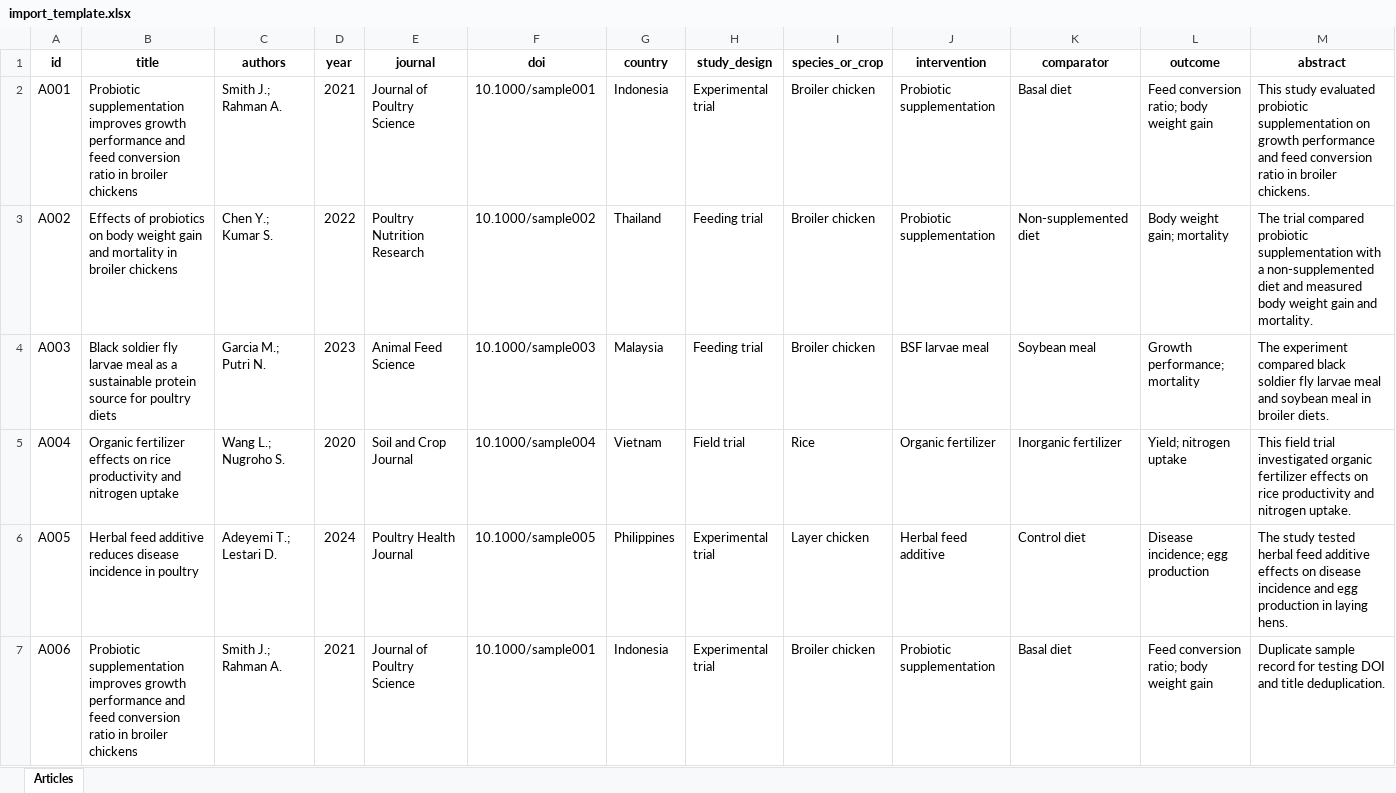
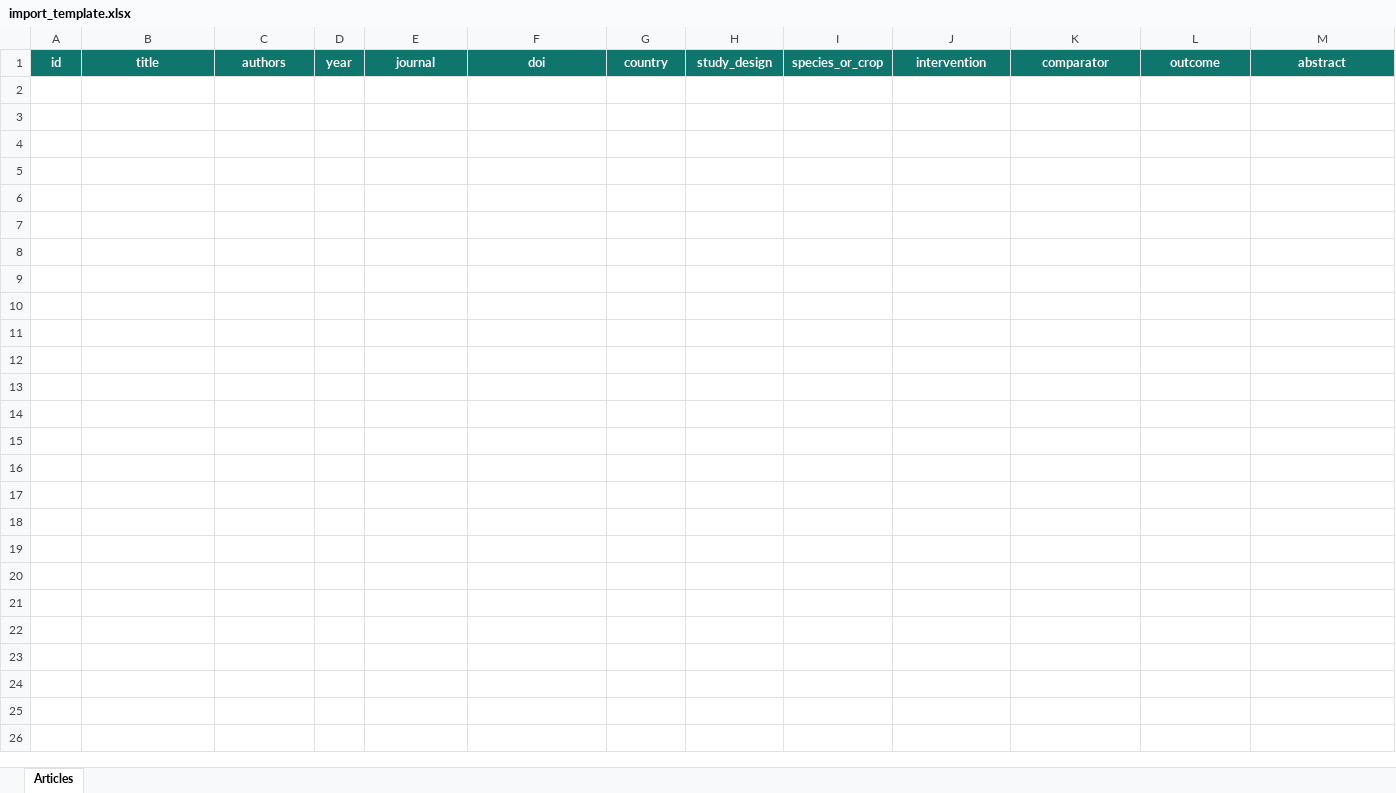
Before and after one commit to adiorany3/SysReview, an Excel workbook: templates/import_template.xlsx, sheet Articles, drawn as a sheet; only a part is shown; values as stored, in another font and other column widths than the file's, no borders; rows hold the shown columns only; the diff covers the shown part only; the diff names each change by its address in the sheet, - before the commit and + after, or states it on an @@ line.

```diff
--- a/templates/import_template.xlsx (sheet Articles)
+++ b/templates/import_template.xlsx (sheet Articles)
@@ A1:M1 fill: none → #0F766E, text colour: black → #FFFFFF @@
-row 2: A001 | Probiotic supplementation improves growth performance and feed conversion ratio in broiler chickens | Smith J.; Rahman A. | 2021 | Journal of Poultry Science | 10.1000/sample001 | Indonesia | Experimental trial | Broiler chicken | Probiotic supplementation | Basal diet | Feed conversion ratio; body weight gain | This study evaluated probiotic supplementation on growth performance and feed conversion ratio in broiler chickens.
-row 3: A002 | Effects of probiotics on body weight gain and mortality in broiler chickens | Chen Y.; Kumar S. | 2022 | Poultry Nutrition Research | 10.1000/sample002 | Thailand | Feeding trial | Broiler chicken | Probiotic supplementation | Non-supplemented diet | Body weight gain; mortality | The trial compared probiotic supplementation with a non-supplemented diet and measured body weight gain and mortality.
-row 4: A003 | Black soldier fly larvae meal as a sustainable protein source for poultry diets | Garcia M.; Putri N. | 2023 | Animal Feed Science | 10.1000/sample003 | Malaysia | Feeding trial | Broiler chicken | BSF larvae meal | Soybean meal | Growth performance; mortality | The experiment compared black soldier fly larvae meal and soybean meal in broiler diets.
-row 5: A004 | Organic fertilizer effects on rice productivity and nitrogen uptake | Wang L.; Nugroho S. | 2020 | Soil and Crop Journal | 10.1000/sample004 | Vietnam | Field trial | Rice | Organic fertilizer | Inorganic fertilizer | Yield; nitrogen uptake | This field trial investigated organic fertilizer effects on rice productivity and nitrogen uptake.
-row 6: A005 | Herbal feed additive reduces disease incidence in poultry | Adeyemi T.; Lestari D. | 2024 | Poultry Health Journal | 10.1000/sample005 | Philippines | Experimental trial | Layer chicken | Herbal feed additive | Control diet | Disease incidence; egg production | The study tested herbal feed additive effects on disease incidence and egg production in laying hens.
-row 7: A006 | Probiotic supplementation improves growth performance and feed conversion ratio in broiler chickens | Smith J.; Rahman A. | 2021 | Journal of Poultry Science | 10.1000/sample001 | Indonesia | Experimental trial | Broiler chicken | Probiotic supplementation | Basal diet | Feed conversion ratio; body weight gain | Duplicate sample record for testing DOI and title deduplication.
```
Also changed, not shown: cell formats elsewhere in this sheet, data/sample_articles.xlsx, 3 other files.
